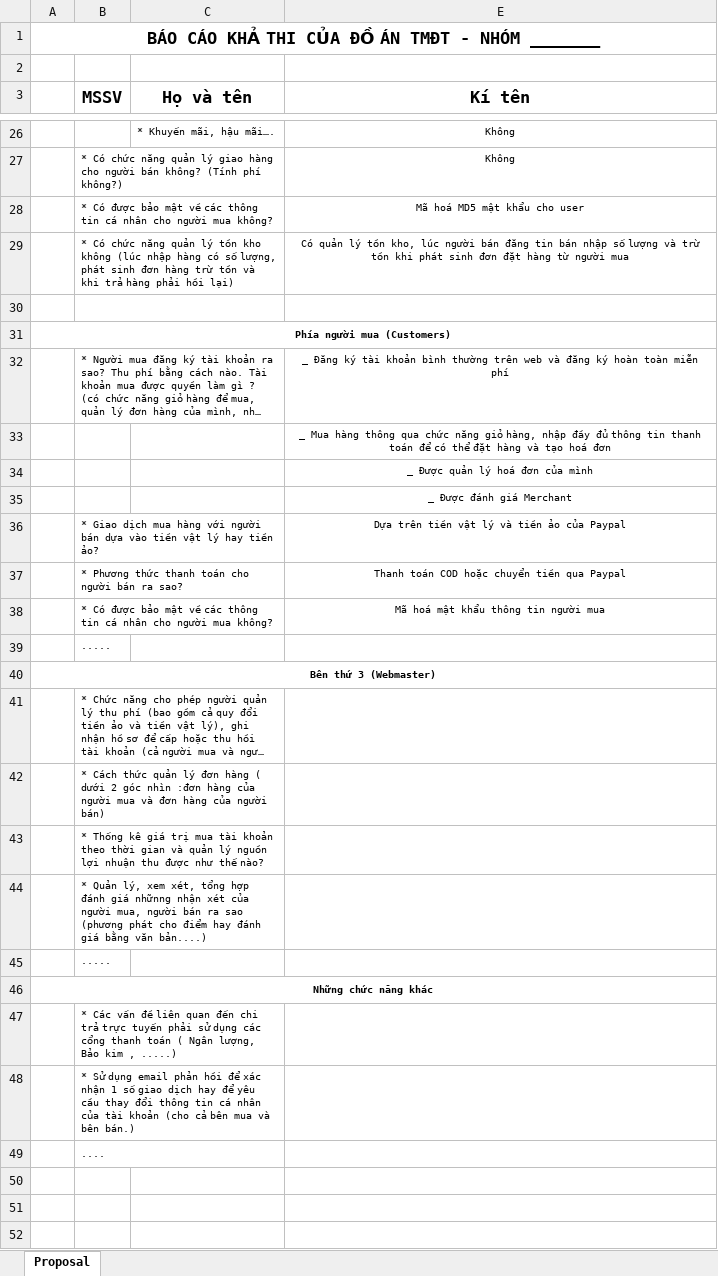
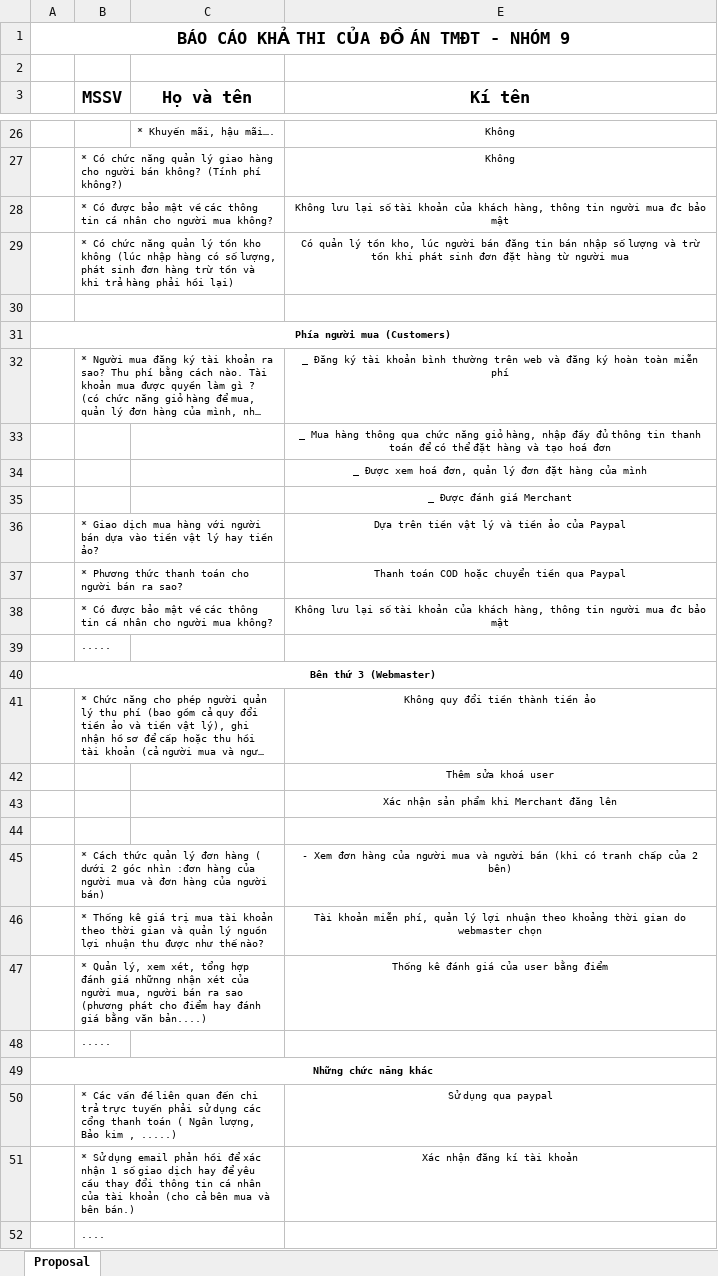
Before and after one commit to zpvhtz/TMDT, an Excel workbook: Proposal/Proposal.xlsx, sheet Proposal, drawn as a sheet; only a part is shown, gaps mark what is left out; long unchanged cells end in …; values as stored, in another font and other column widths than the file's, no borders; removed rows and columns are numbered as before the commit, all else as after; the diff covers the shown part only; the diff names each change by its address in the sheet, - before the commit and + after, or states it on an @@ line.

Commit message:
Update Proposal/Proposal.xlsx

```diff
--- a/Proposal/Proposal.xlsx (sheet Proposal)
+++ b/Proposal/Proposal.xlsx (sheet Proposal)
-A1: BÁO CÁO KHẢ THI CỦA ĐỒ ÁN TMĐT - NHÓM _______
+A1: BÁO CÁO KHẢ THI CỦA ĐỒ ÁN TMĐT - NHÓM 9
-E28 (Kí tên): Mã hoá MD5 mật khẩu cho user
+E28 (Kí tên): Không lưu lại số tài khoản của khách hàng, thông tin người mua đc bảo mật
-E34 (Kí tên): _ Được quản lý hoá đơn của mình
+E34 (Kí tên): _ Được xem hoá đơn, quản lý đơn đặt hàng của mình
-E38 (Kí tên): Mã hoá mật khẩu thông tin người mua
+E38 (Kí tên): Không lưu lại số tài khoản của khách hàng, thông tin người mua đc bảo mật
-E41 (Kí tên): (empty)
+E41 (Kí tên): Không quy đổi tiền thành tiền ảo
-row 42:  | * Cách thức quản lý đơn hàng ( dưới 2 góc nhìn :đơn hàng của người mua và đơn hàng của người bán)
-row 43:  | * Thống kê giá trị mua tài khoản theo thời gian và quản lý nguồn lợi nhuận thu được như thế nào?
+row 42:  |  |  | Thêm sửa khoá user
+row 43:  |  |  | Xác nhận sản phẩm khi Merchant đăng lên
-B44 (MSSV): * Quản lý, xem xét, tổng hợp đánh giá nhữnng nhận xét của người mua, người bán ra sao (phương phát cho điểm hay đánh giá bằng văn bản....)
+B44 (MSSV): (empty)
-B44:C44 merged
+row 45:  | * Cách thức quản lý đơn hàng ( dưới 2 góc nhìn :đơn hàng của người mua và đơn hàng của người bán) |  | - Xem đơn hàng của người mua và người bán (khi có tranh chấp của 2 bên)
+row 46:  | * Thống kê giá trị mua tài khoản theo thời gian và quản lý nguồn lợi nhuận thu được như thế nào? |  | Tài khoản miễn phí, quản lý lợi nhuận theo khoảng thời gian do webmaster chọn
+row 47:  | * Quản lý, xem xét, tổng hợp đánh giá nhữnng nhận xét của người mua, người bán ra sao (phương phát cho điểm hay đánh giá bằng văn bản....) |  | Thống kê đánh giá của user bằng điểm
-E50 (Kí tên): (empty)
+E50 (Kí tên): Sử dụng qua paypal
-E51 (Kí tên): (empty)
+E51 (Kí tên): Xác nhận đăng kí tài khoản
```
Also changed, not shown: 5 edited cells and cell formats elsewhere in this sheet.
